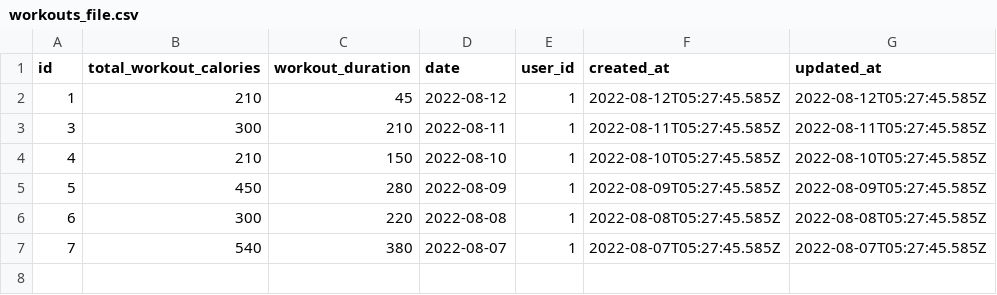
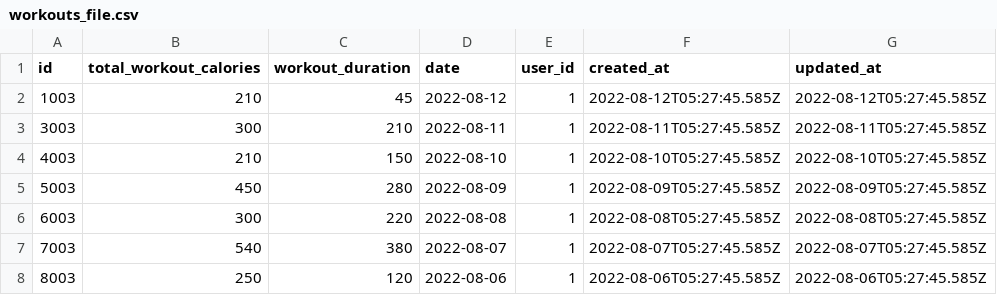
Before and after one commit to jshenlive/MacroPal, a CSV file: db/seed_assets/workouts_file.csv, drawn as a sheet.

Commit message:
Get workout object of today and feed workout list

```diff
--- a/db/seed_assets/workouts_file.csv
+++ b/db/seed_assets/workouts_file.csv
@@ -1,7 +1,8 @@
 id, total_workout_calories, workout_duration, date, user_id, created_at, updated_at
-1, 210, 45, 2022-08-12, 1, 2022-08-12T05:27:45.585Z, 2022-08-12T05:27:45.585Z
-3, 300, 210, 2022-08-11, 1, 2022-08-11T05:27:45.585Z, 2022-08-11T05:27:45.585Z
-4, 210, 150, 2022-08-10, 1, 2022-08-10T05:27:45.585Z, 2022-08-10T05:27:45.585Z
-5, 450, 280, 2022-08-09, 1, 2022-08-09T05:27:45.585Z, 2022-08-09T05:27:45.585Z
-6, 300, 220, 2022-08-08, 1, 2022-08-08T05:27:45.585Z, 2022-08-08T05:27:45.585Z
-7, 540, 380, 2022-08-07, 1, 2022-08-07T05:27:45.585Z, 2022-08-07T05:27:45.585Z
+1003, 210, 45, 2022-08-12, 1, 2022-08-12T05:27:45.585Z, 2022-08-12T05:27:45.585Z
+3003, 300, 210, 2022-08-11, 1, 2022-08-11T05:27:45.585Z, 2022-08-11T05:27:45.585Z
+4003, 210, 150, 2022-08-10, 1, 2022-08-10T05:27:45.585Z, 2022-08-10T05:27:45.585Z
+5003, 450, 280, 2022-08-09, 1, 2022-08-09T05:27:45.585Z, 2022-08-09T05:27:45.585Z
+6003, 300, 220, 2022-08-08, 1, 2022-08-08T05:27:45.585Z, 2022-08-08T05:27:45.585Z
+7003, 540, 380, 2022-08-07, 1, 2022-08-07T05:27:45.585Z, 2022-08-07T05:27:45.585Z
+8003, 250, 120, 2022-08-06, 1, 2022-08-06T05:27:45.585Z, 2022-08-06T05:27:45.585Z
```
Also changed, not shown: 1 other file.
